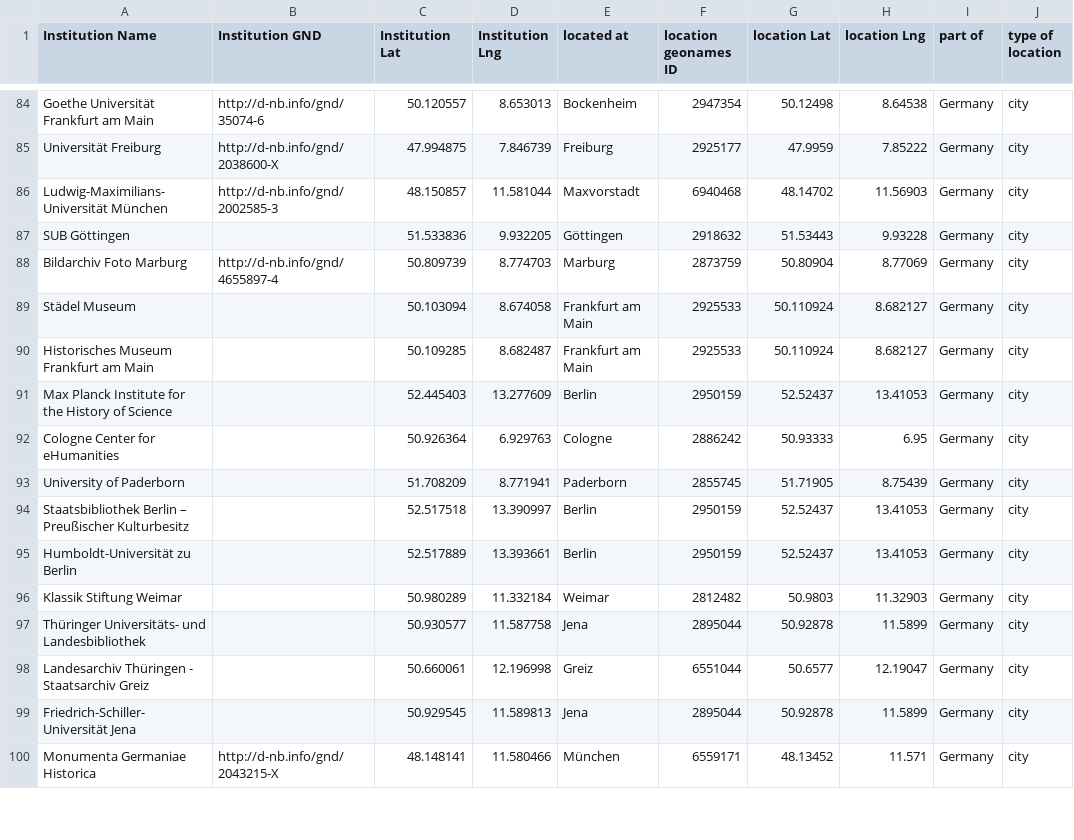
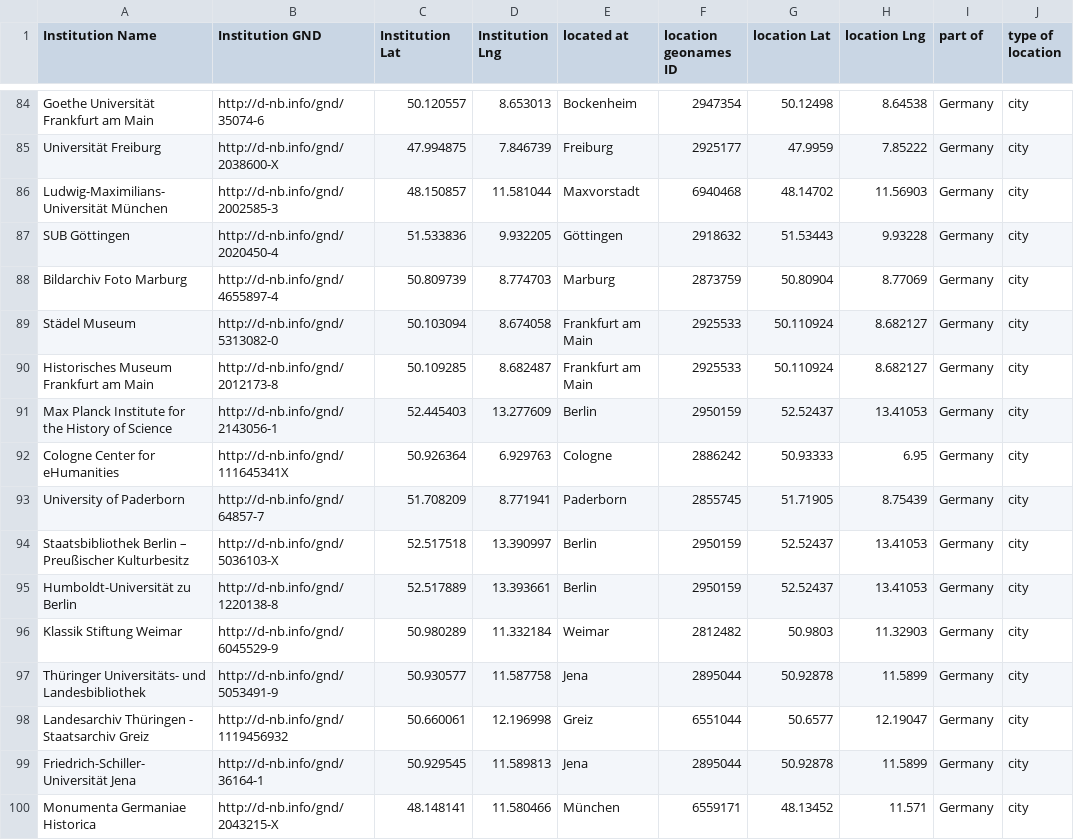
Before and after one commit to gfranzini/digEds_cat, a CSV file: institutions_places_enriched.csv, drawn as a sheet; only a part is shown, gaps mark what is left out; the diff covers the shown part only; the diff names each change by its address in the sheet, - before the commit and + after, or states it on an @@ line.

Commit message:
Added all available DNB IDs

```diff
--- a/institutions_places_enriched.csv
+++ b/institutions_places_enriched.csv
-B87 (Institution GND): (empty)
+B87 (Institution GND): http://d-nb.info/gnd/2020450-4
-B89 (Institution GND): (empty)
+B89 (Institution GND): http://d-nb.info/gnd/5313082-0
-B90 (Institution GND): (empty)
+B90 (Institution GND): http://d-nb.info/gnd/2012173-8
-B91 (Institution GND): (empty)
+B91 (Institution GND): http://d-nb.info/gnd/2143056-1
-B92 (Institution GND): (empty)
+B92 (Institution GND): http://d-nb.info/gnd/111645341X
-B93 (Institution GND): (empty)
+B93 (Institution GND): http://d-nb.info/gnd/64857-7
-B94 (Institution GND): (empty)
+B94 (Institution GND): http://d-nb.info/gnd/5036103-X
-B95 (Institution GND): (empty)
+B95 (Institution GND): http://d-nb.info/gnd/1220138-8
-B96 (Institution GND): (empty)
+B96 (Institution GND): http://d-nb.info/gnd/6045529-9
-B97 (Institution GND): (empty)
+B97 (Institution GND): http://d-nb.info/gnd/5053491-9
-B98 (Institution GND): (empty)
+B98 (Institution GND): http://d-nb.info/gnd/1119456932
-B99 (Institution GND): (empty)
+B99 (Institution GND): http://d-nb.info/gnd/36164-1
```
Also changed, not shown: 56 edited cells elsewhere in this file.
